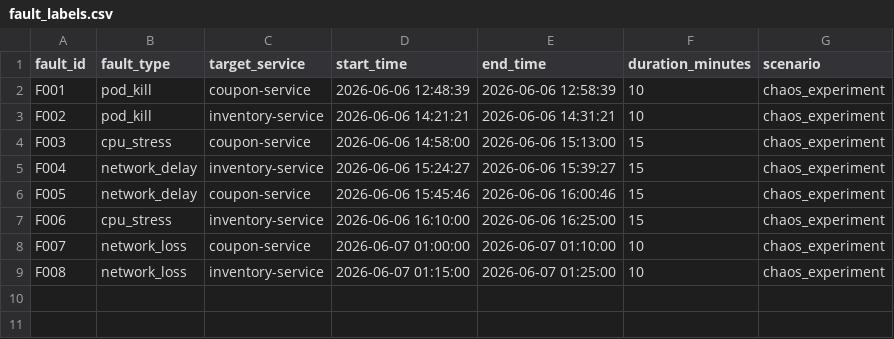
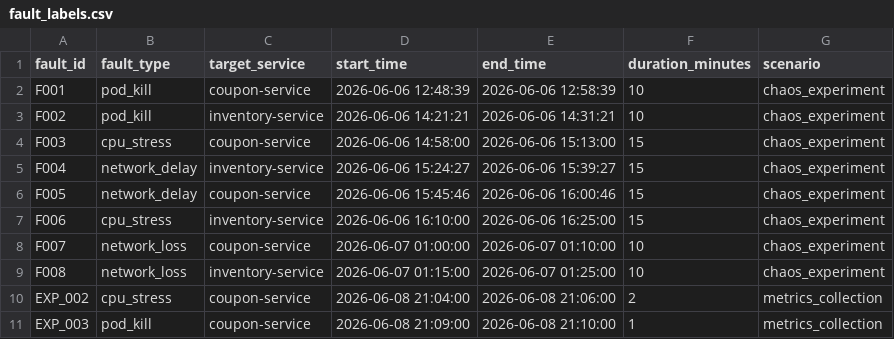
Before and after one commit to Affordan/online-boutique-testing-maintenance, a CSV file: results/chaos/fault_labels.csv, drawn as a sheet; the diff names each change by its address in the sheet, - before the commit and + after, or states it on an @@ line.

Commit message:
data: add normal and fault monitoring metrics CSV
- normal_metrics.csv: 32 rows, coupon-service + inventory-service
- fault_metrics.csv: 132 rows, cpu_stress + pod_kill experiments
- fault_labels.csv: updated with new experiment timestamps
- collect_metrics.py: custom collection script for when Prometheus is unavailable

```diff
--- a/results/chaos/fault_labels.csv
+++ b/results/chaos/fault_labels.csv
+row 10: EXP_002 | cpu_stress | coupon-service | 2026-06-08 21:04:00 | 2026-06-08 21:06:00 | 2 | metrics_collection
+row 11: EXP_003 | pod_kill | coupon-service | 2026-06-08 21:09:00 | 2026-06-08 21:10:00 | 1 | metrics_collection
```
Also changed, not shown: data/raw/normal_metrics.csv, 2 other files.
